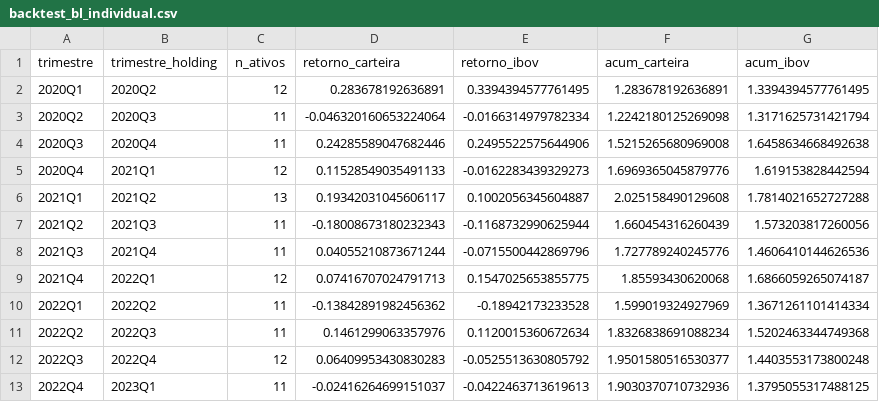
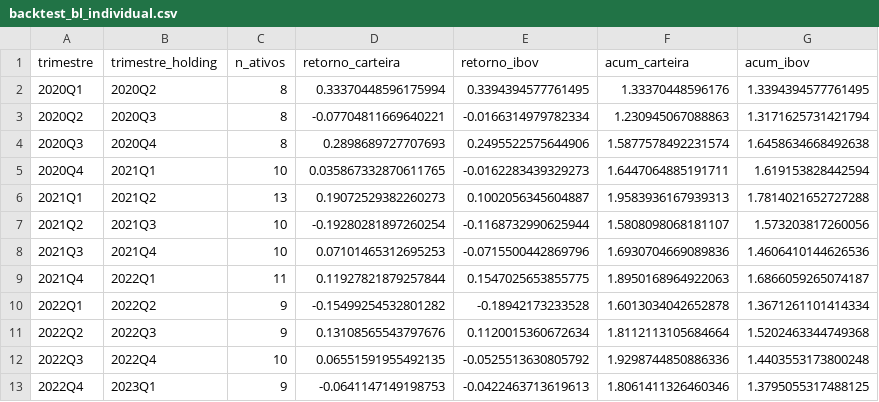
Before and after one commit to Caio-P-Neris/Ic_26, a CSV file: estocastico/backtest_bl_individual.csv, drawn as a sheet; only a part is shown; the diff covers the shown part only.

```diff
--- a/estocastico/backtest_bl_individual.csv
+++ b/estocastico/backtest_bl_individual.csv
@@ -1,13 +1,13 @@
 trimestre,trimestre_holding,n_ativos,retorno_carteira,retorno_ibov,acum_carteira,acum_ibov
-2020Q1,2020Q2,12,0.283678192636891,0.3394394577761495,1.283678192636891,1.3394394577761495
-2020Q2,2020Q3,11,-0.046320160653224064,-0.0166314979782334,1.2242180125269098,1.3171625731421794
-2020Q3,2020Q4,11,0.24285589047682446,0.2495522575644906,1.5215265680969008,1.6458634668492638
-2020Q4,2021Q1,12,0.11528549035491133,-0.0162283439329273,1.6969365045879776,1.619153828442594
-2021Q1,2021Q2,13,0.19342031045606117,0.1002056345604887,2.025158490129608,1.7814021652727288
-2021Q2,2021Q3,11,-0.18008673180232343,-0.1168732990625944,1.660454316260439,1.573203817260056
-2021Q3,2021Q4,11,0.04055210873671244,-0.0715500442869796,1.727789240245776,1.4606410144626536
-2021Q4,2022Q1,12,0.07416707024791713,0.1547025653855775,1.85593430620068,1.6866059265074187
-2022Q1,2022Q2,11,-0.13842891982456362,-0.18942173233528,1.599019324927969,1.3671261101414334
-2022Q2,2022Q3,11,0.1461299063357976,0.1120015360672634,1.8326838691088234,1.5202463344749368
-2022Q3,2022Q4,12,0.06409953430830283,-0.0525513630805792,1.9501580516530377,1.4403553173800248
-2022Q4,2023Q1,11,-0.02416264699151037,-0.0422463713619613,1.9030370710732936,1.3795055317488125
+2020Q1,2020Q2,8,0.33370448596175994,0.3394394577761495,1.33370448596176,1.3394394577761495
+2020Q2,2020Q3,8,-0.07704811669640221,-0.0166314979782334,1.230945067088863,1.3171625731421794
+2020Q3,2020Q4,8,0.2898689727707693,0.2495522575644906,1.5877578492231574,1.6458634668492638
+2020Q4,2021Q1,10,0.035867332870611765,-0.0162283439329273,1.6447064885191711,1.619153828442594
+2021Q1,2021Q2,13,0.19072529382260273,0.1002056345604887,1.9583936167939313,1.7814021652727288
+2021Q2,2021Q3,10,-0.19280281897260254,-0.1168732990625944,1.5808098068181107,1.573203817260056
+2021Q3,2021Q4,10,0.07101465312695253,-0.0715500442869796,1.6930704669089836,1.4606410144626536
+2021Q4,2022Q1,11,0.11927821879257844,0.1547025653855775,1.8950168964922063,1.6866059265074187
+2022Q1,2022Q2,9,-0.15499254532801282,-0.18942173233528,1.6013034042652878,1.3671261101414334
+2022Q2,2022Q3,9,0.13108565543797676,0.1120015360672634,1.8112113105684664,1.5202463344749368
+2022Q3,2022Q4,10,0.06551591955492135,-0.0525513630805792,1.9298744850886336,1.4403553173800248
+2022Q4,2023Q1,9,-0.0641147149198753,-0.0422463713619613,1.8061411326460346,1.3795055317488125
```
Also changed, not shown: 35 edited cells elsewhere in this file, dados/backtest_resultado.csv, estocastico/pesos_backtest.csv, 10 other files.
